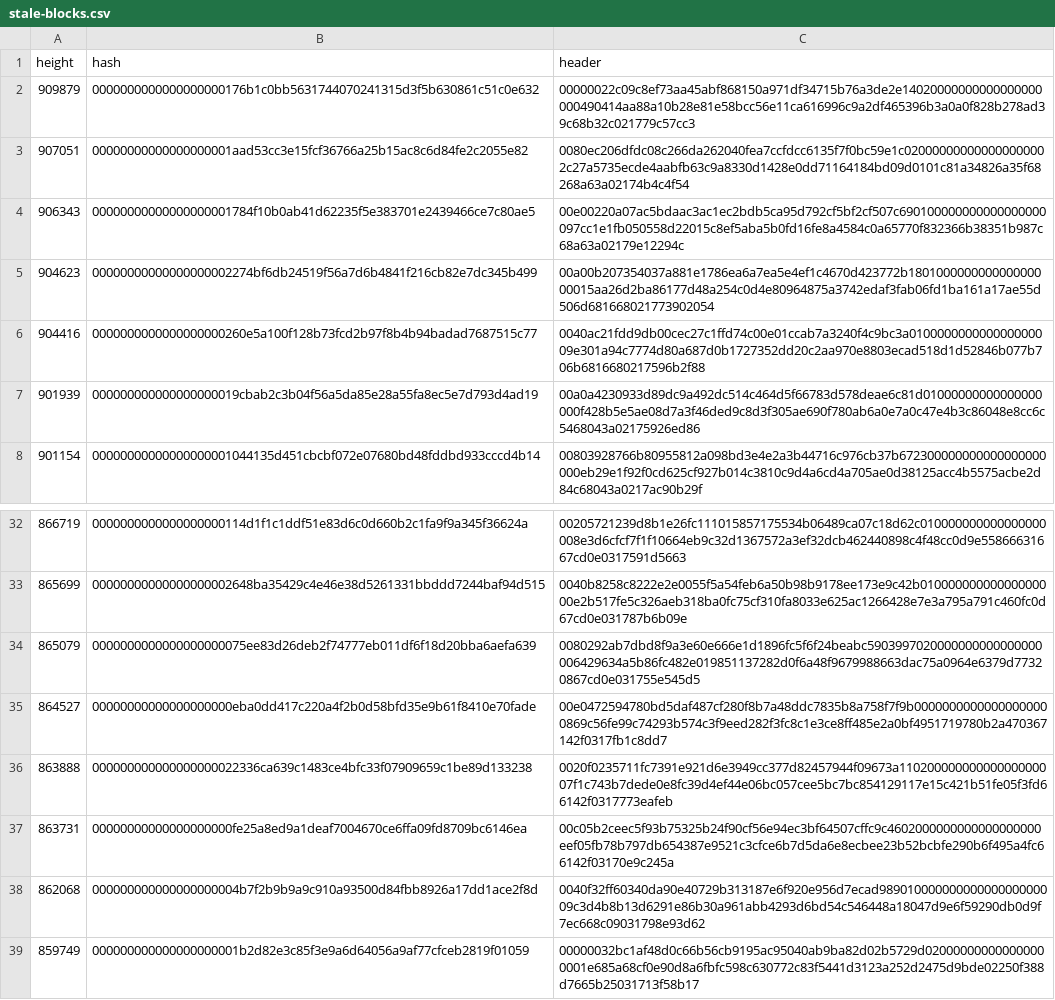
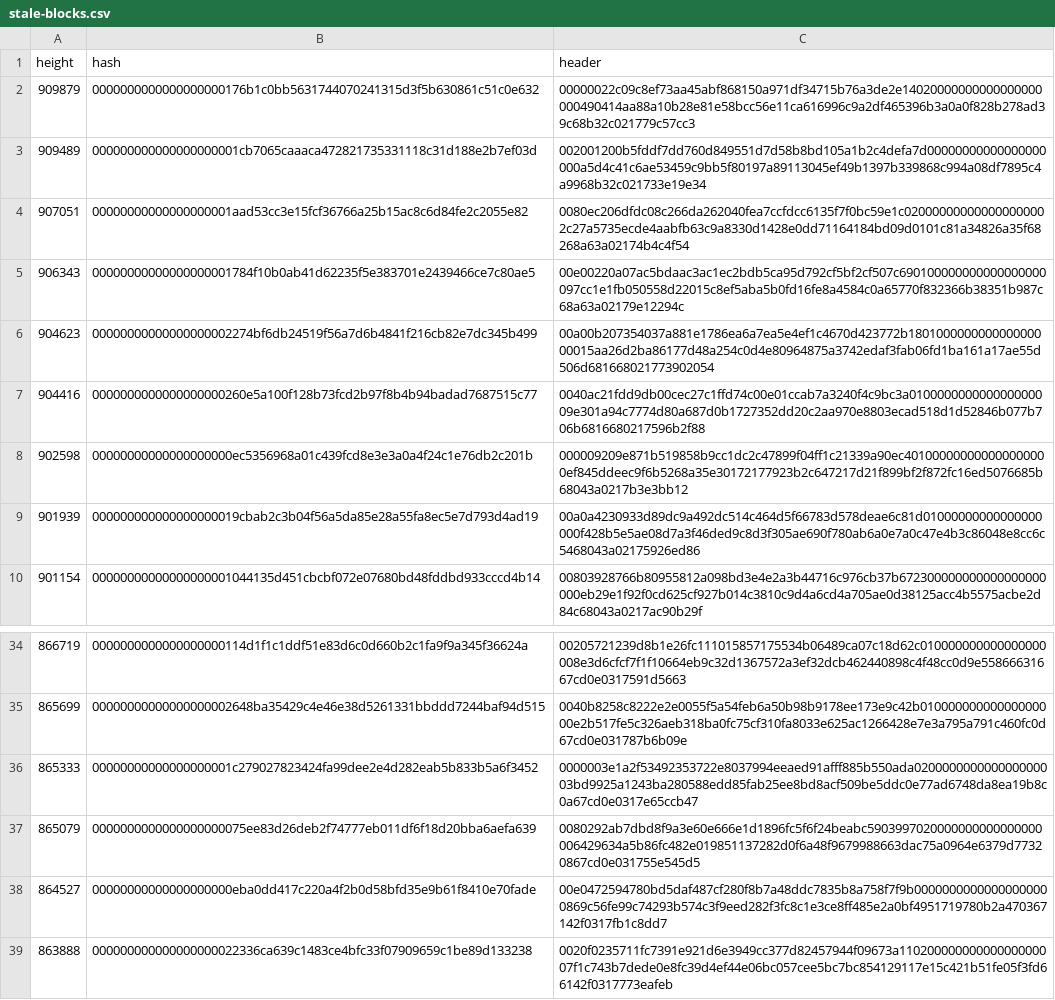
Before and after one commit to bitcoin-data/stale-blocks, a CSV file: stale-blocks.csv, drawn as a sheet; only a part is shown, gaps mark what is left out; the shorter side is filled out with more unchanged rows.

Commit message:
add forkmonitor stale headers
closes #28
closes #30

```diff
--- a/stale-blocks.csv
+++ b/stale-blocks.csv
@@ -2,2 +2,3 @@ height,hash,header
 909879,0000000000000000000176b1c0bb5631744070241315d3f5b630861c51c0e632,00000022c09c8ef73aa45abf868150a971df34715b76a3de2e14020000000000000000000490414aa88a10b28e81e58bcc56e11ca616996c9a2df465396b3a0a0f828b278ad39c68b32c021779c57cc3
+909489,000000000000000000001cb7065caaaca472821735331118c31d188e2b7ef03d,002001200b5fddf7dd760d849551d7d58b8bd105a1b2c4defa7d00000000000000000000a5d4c41c6ae53459c9bb5f80197a89113045ef49b1397b339868c994a08df7895c4a9968b32c021733e19e34
 907051,00000000000000000001aad53cc3e15fcf36766a25b15ac8c6d84fe2c2055e82,0080ec206dfdc08c266da262040fea7ccfdcc6135f7f0bc59e1c020000000000000000002c27a5735ecde4aabfb63c9a8330d1428e0dd71164184bd09d0101c81a34826a35f68268a63a02174b4c4f54
@@ -6,2 +7,3 @@ height,hash,header
 904416,0000000000000000000260e5a100f128b73fcd2b97f8b4b94badad7687515c77,0040ac21fdd9db00cec27c1ffd74c00e01ccab7a3240f4c9bc3a010000000000000000009e301a94c7774d80a687d0b1727352dd20c2aa970e8803ecad518d1d52846b077b706b6816680217596b2f88
+902598,00000000000000000000ec5356968a01c439fcd8e3e3a0a4f24c1e76db2c201b,000009209e871b519858b9cc1dc2c47899f04ff1c21339a90ec401000000000000000000ef845ddeec9f6b5268a35e30172177923b2c647217d21f899bf2f872fc16ed5076685b68043a0217b3e3bb12
 901939,000000000000000000019cbab2c3b04f56a5da85e28a55fa8ec5e7d793d4ad19,00a0a4230933d89dc9a492dc514c464d5f66783d578deae6c81d01000000000000000000f428b5e5ae08d7a3f46ded9c8d3f305ae690f780ab6a0e7a0c47e4b3c86048e8cc6c5468043a02175926ed86
@@ -33,2 +35,3 @@ height,hash,header
 865699,00000000000000000002648ba35429c4e46e38d5261331bbddd7244baf94d515,0040b8258c8222e2e0055f5a54feb6a50b98b9178ee173e9c42b01000000000000000000e2b517fe5c326aeb318ba0fc75cf310fa8033e625ac1266428e7e3a795a791c460fc0d67cd0e031787b6b09e
+865333,00000000000000000001c279027823424fa99dee2e4d282eab5b833b5a6f3452,0000003e1a2f53492353722e8037994eeaed91afff885b550ada020000000000000000003bd9925a1243ba280588edd85fab25ee8bd8acf509be5ddc0e77ad6748da8ea19b8c0a67cd0e0317e65ccb47
 865079,0000000000000000000075ee83d26deb2f74777eb011df6f18d20bba6aefa639,0080292ab7dbd8f9a3e60e666e1d1896fc5f6f24beabc5903997020000000000000000006429634a5b86fc482e019851137282d0f6a48f9679988663dac75a0964e6379d77320867cd0e031755e545d5
```
